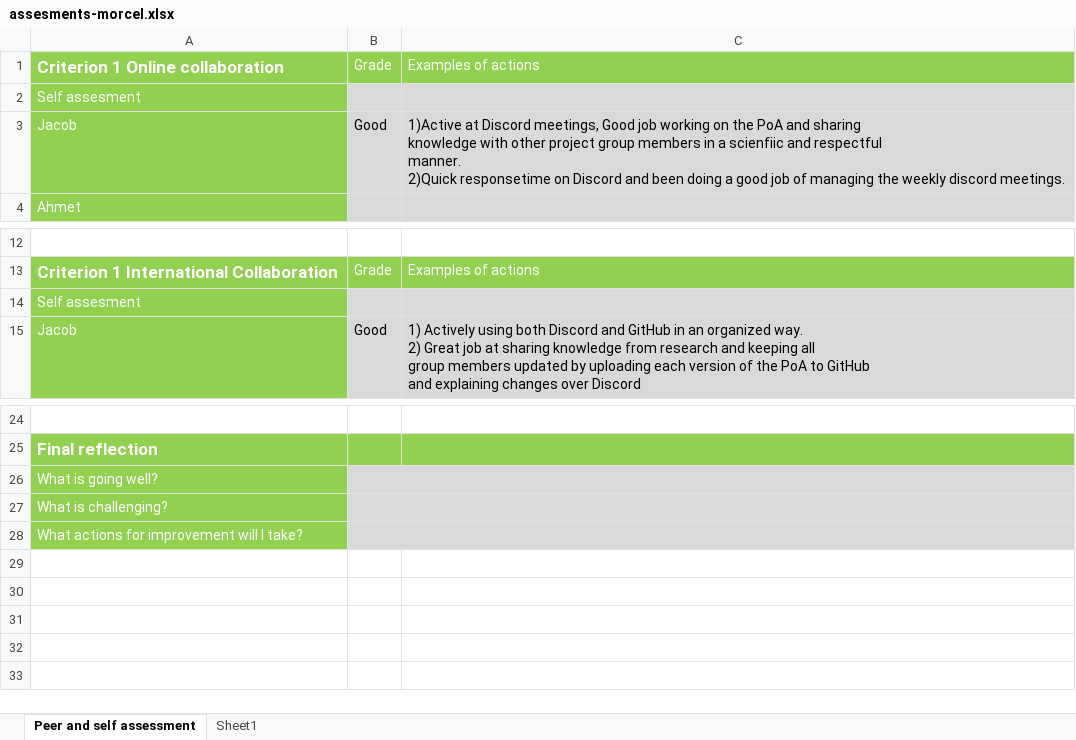
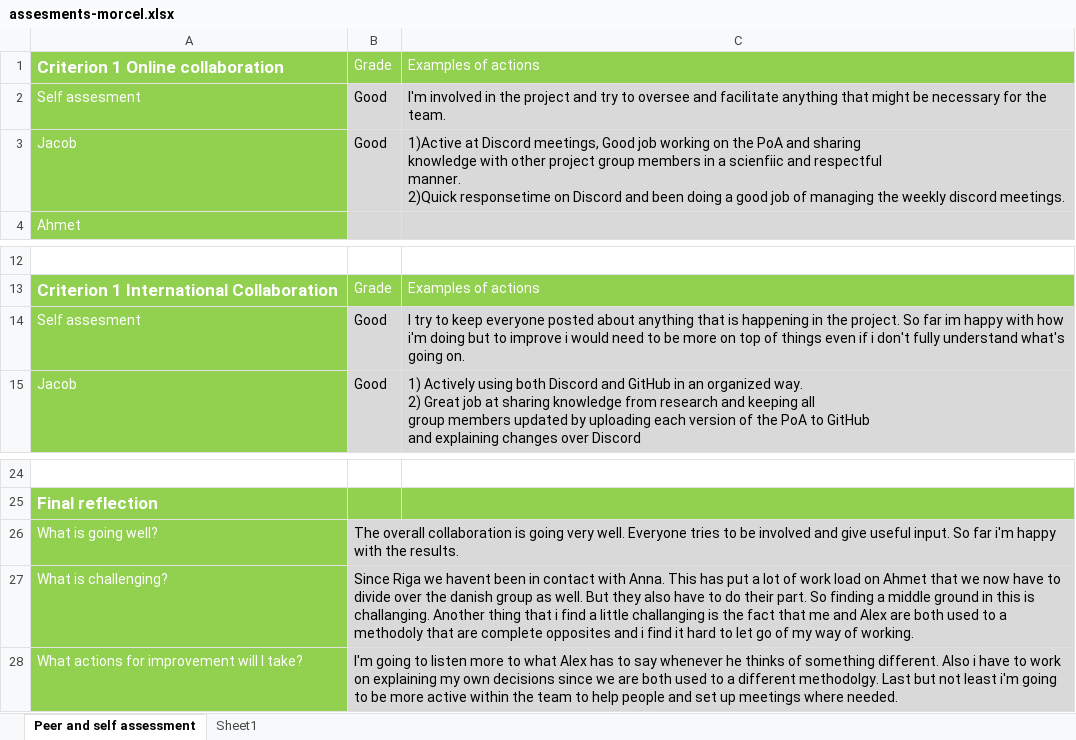
Before and after one commit to mrtrkmn/Honeyjar, an Excel workbook: files/assesments/firstround/assesments-morcel.xlsx, sheet Peer and self assessment, drawn as a sheet; only a part is shown, gaps mark what is left out; values as stored, in another font and other column widths than the file's, no borders; the diff names each change by its address in the sheet, - before the commit and + after, or states it on an @@ line.

Commit message:
Assessments of Morcel

```diff
--- a/files/assesments/firstround/assesments-morcel.xlsx (sheet Peer and self assessment)
+++ b/files/assesments/firstround/assesments-morcel.xlsx (sheet Peer and self assessment)
-B2: (empty)
+B2: Good
-C2: (empty)
+C2: I'm involved in the project and try to oversee and facilitate anything that might be necessary for the team.
-B14: (empty)
+B14: Good
-C14: (empty)
+C14: I try to keep everyone posted about anything that is happening in the project. So far im happy with how i'm doing but to improve i would need to be more on top of things even if i don't fully understand what's going on.
-B26: (empty)
+B26: The overall collaboration is going very well. Everyone tries to be involved and give useful input. So far i'm happy with the results.
-B27: (empty)
+B27: Since Riga we havent been in contact with Anna. This has put a lot of work load on Ahmet that we now have to divide over the danish group as well. But they also have to do their part. So finding a middle ground in this is challanging. Another thing that i find a little challanging is the fact that me and Alex are both used to a methodoly that are complete opposites and i find it hard to let go of my way of working.
-B28: (empty)
+B28: I'm going to listen more to what Alex has to say whenever he thinks of something different. Also i have to work on explaining my own decisions since we are both used to a different methodolgy. Last but not least i'm going to be more active within the team to help people and set up meetings where needed.
```
Also changed, not shown: files/assesments/firstround/assesments-ahmet.xlsx, files/assesments/firstround/assesments-alexander.xlsx, 6 other files.
